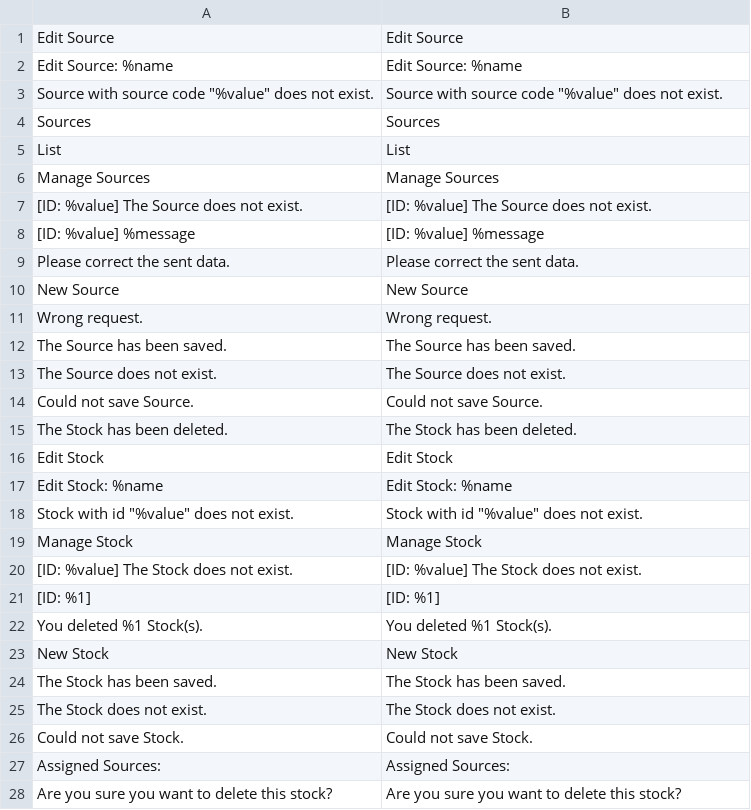
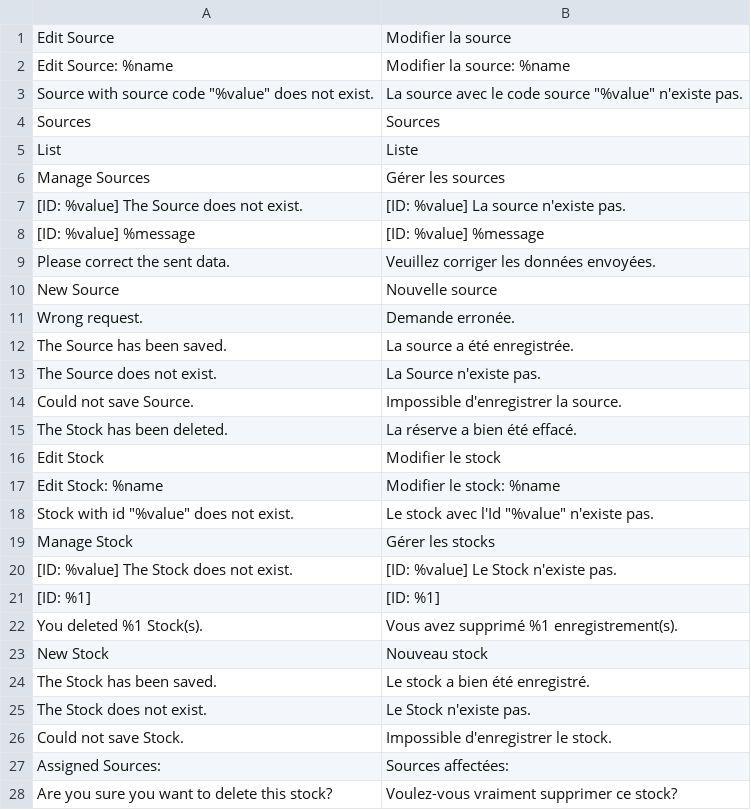
Before and after one commit to magento-l10n/i18n-msi, a CSV file: app/code/Magento/InventoryAdminUi/i18n/fr_FR.csv, drawn as a sheet; only a part is shown; the diff covers the shown part only.

Commit message:
New Crowdin translations (#13)
* New translations __.csv (French)

* New translations __.csv (French)

* New translations __.csv (French)

* New translations __.csv (French)

* New translations __.csv (French)

```diff
--- a/app/code/Magento/InventoryAdminUi/i18n/fr_FR.csv
+++ b/app/code/Magento/InventoryAdminUi/i18n/fr_FR.csv
@@ -1,28 +1,28 @@
-"Edit Source","Edit Source"
-"Edit Source: %name","Edit Source: %name"
-"Source with source code ""%value"" does not exist.","Source with source code ""%value"" does not exist."
+"Edit Source","Modifier la source"
+"Edit Source: %name","Modifier la source: %name"
+"Source with source code ""%value"" does not exist.","La source avec le code source ""%value"" n'existe pas."
 "Sources","Sources"
-"List","List"
-"Manage Sources","Manage Sources"
-"[ID: %value] The Source does not exist.","[ID: %value] The Source does not exist."
+"List","Liste"
+"Manage Sources","Gérer les sources"
+"[ID: %value] The Source does not exist.","[ID: %value] La source n'existe pas."
 "[ID: %value] %message","[ID: %value] %message"
-"Please correct the sent data.","Please correct the sent data."
-"New Source","New Source"
-"Wrong request.","Wrong request."
-"The Source has been saved.","The Source has been saved."
-"The Source does not exist.","The Source does not exist."
-"Could not save Source.","Could not save Source."
-"The Stock has been deleted.","The Stock has been deleted."
-"Edit Stock","Edit Stock"
-"Edit Stock: %name","Edit Stock: %name"
-"Stock with id ""%value"" does not exist.","Stock with id ""%value"" does not exist."
-"Manage Stock","Manage Stock"
-"[ID: %value] The Stock does not exist.","[ID: %value] The Stock does not exist."
+"Please correct the sent data.","Veuillez corriger les données envoyées."
+"New Source","Nouvelle source"
+"Wrong request.","Demande erronée."
+"The Source has been saved.","La source a été enregistrée."
+"The Source does not exist.","La Source n'existe pas."
+"Could not save Source.","Impossible d'enregistrer la source."
+"The Stock has been deleted.","La réserve a bien été effacé."
+"Edit Stock","Modifier le stock"
+"Edit Stock: %name","Modifier le stock: %name"
+"Stock with id ""%value"" does not exist.","Le stock avec l'Id ""%value"" n'existe pas."
+"Manage Stock","Gérer les stocks"
+"[ID: %value] The Stock does not exist.","[ID: %value] Le Stock n'existe pas."
 "[ID: %1] ","[ID: %1] "
-"You deleted %1 Stock(s).","You deleted %1 Stock(s)."
-"New Stock","New Stock"
-"The Stock has been saved.","The Stock has been saved."
-"The Stock does not exist.","The Stock does not exist."
-"Could not save Stock.","Could not save Stock."
-"Assigned Sources:","Assigned Sources:"
-"Are you sure you want to delete this stock?","Are you sure you want to delete this stock?"
+"You deleted %1 Stock(s).","Vous avez supprimé %1 enregistrement(s)."
+"New Stock","Nouveau stock"
+"The Stock has been saved.","Le stock a bien été enregistré."
+"The Stock does not exist.","Le Stock n'existe pas."
+"Could not save Stock.","Impossible d'enregistrer le stock."
+"Assigned Sources:","Sources affectées:"
+"Are you sure you want to delete this stock?","Voulez-vous vraiment supprimer ce stock?"
```
Also changed, not shown: 30 edited cells elsewhere in this file, app/code/Magento/Inventory/i18n/fr_FR.csv, app/code/Magento/InventoryApi/i18n/fr_FR.csv, 2 other files.
